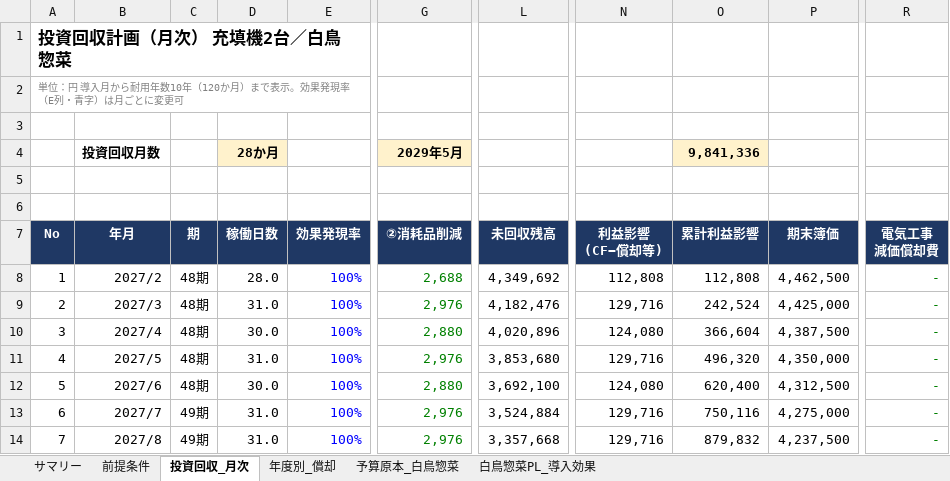
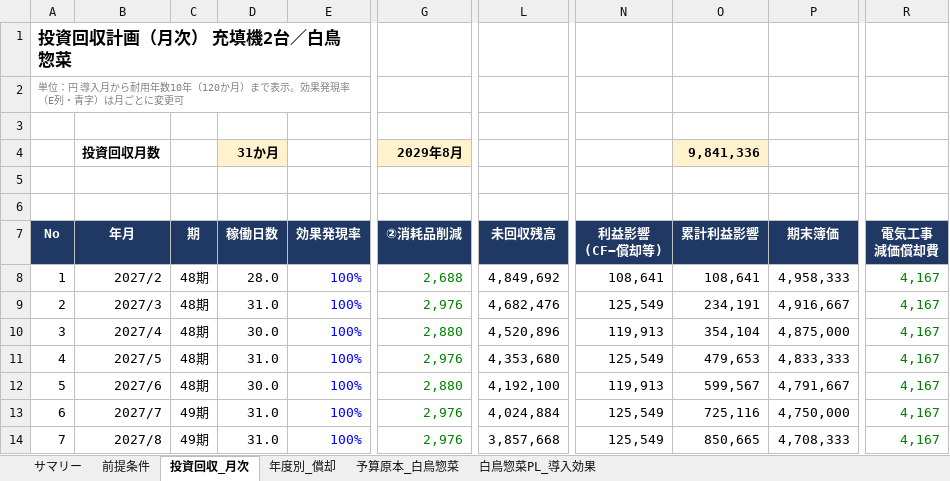
Before and after one commit to tanakashuhei-dotcom/shuhei0208, an Excel workbook: 充填機投資回収_白鳥惣菜_48期.xlsx, sheet 投資回収_月次, drawn as a sheet; only a part is shown, gaps mark what is left out; values as stored, in another font and other column widths than the file's, no borders; charts and pictures and conditional formats not drawn; the diff covers the shown part only; the diff names each change by its address in the sheet, - before the commit and + after, or states it on an @@ line.

```diff
--- a/充填機投資回収_白鳥惣菜_48期.xlsx (sheet 投資回収_月次)
+++ b/充填機投資回収_白鳥惣菜_48期.xlsx (sheet 投資回収_月次)
-D4 (稼働日数): 28か月
+D4 (稼働日数): 31か月
-G4 (②消耗品削減): 2029年5月
+G4 (②消耗品削減): 2029年8月
-L8 (未回収残高): 4,349,692
+L8 (未回収残高): 4,849,692
-N8 (利益影響 (CF−償却等)): 112,808
+N8 (利益影響 (CF−償却等)): 108,641
-O8 (累計利益影響): 112,808
+O8 (累計利益影響): 108,641
-P8 (期末簿価): 4,462,500
+P8 (期末簿価): 4,958,333
-R8:R14 (電気工事 減価償却費): -
+R8:R14 (電気工事 減価償却費): 4,167
-L9 (未回収残高): 4,182,476
+L9 (未回収残高): 4,682,476
-N9 (利益影響 (CF−償却等)): 129,716
+N9 (利益影響 (CF−償却等)): 125,549
-O9 (累計利益影響): 242,524
+O9 (累計利益影響): 234,191
-P9 (期末簿価): 4,425,000
+P9 (期末簿価): 4,916,667
-L10 (未回収残高): 4,020,896
+L10 (未回収残高): 4,520,896
-N10 (利益影響 (CF−償却等)): 124,080
+N10 (利益影響 (CF−償却等)): 119,913
-O10 (累計利益影響): 366,604
+O10 (累計利益影響): 354,104
-P10 (期末簿価): 4,387,500
+P10 (期末簿価): 4,875,000
-L11 (未回収残高): 3,853,680
+L11 (未回収残高): 4,353,680
-N11 (利益影響 (CF−償却等)): 129,716
+N11 (利益影響 (CF−償却等)): 125,549
-O11 (累計利益影響): 496,320
+O11 (累計利益影響): 479,653
-P11 (期末簿価): 4,350,000
+P11 (期末簿価): 4,833,333
-L12 (未回収残高): 3,692,100
+L12 (未回収残高): 4,192,100
-N12 (利益影響 (CF−償却等)): 124,080
+N12 (利益影響 (CF−償却等)): 119,913
-O12 (累計利益影響): 620,400
+O12 (累計利益影響): 599,567
-P12 (期末簿価): 4,312,500
+P12 (期末簿価): 4,791,667
-L13 (未回収残高): 3,524,884
+L13 (未回収残高): 4,024,884
-N13:N14 (利益影響 (CF−償却等)): 129,716
+N13:N14 (利益影響 (CF−償却等)): 125,549
-O13 (累計利益影響): 750,116
+O13 (累計利益影響): 725,116
-P13 (期末簿価): 4,275,000
+P13 (期末簿価): 4,750,000
-L14 (未回収残高): 3,357,668
+L14 (未回収残高): 3,857,668
-O14 (累計利益影響): 879,832
+O14 (累計利益影響): 850,665
-P14 (期末簿価): 4,237,500
+P14 (期末簿価): 4,708,333
```
Also changed, not shown: 476 edited cells elsewhere in this sheet, sheet 白鳥惣菜PL_導入効果, sheet 年度別_償却, sheet サマリー, sheet 前提条件, charts or pictures.
